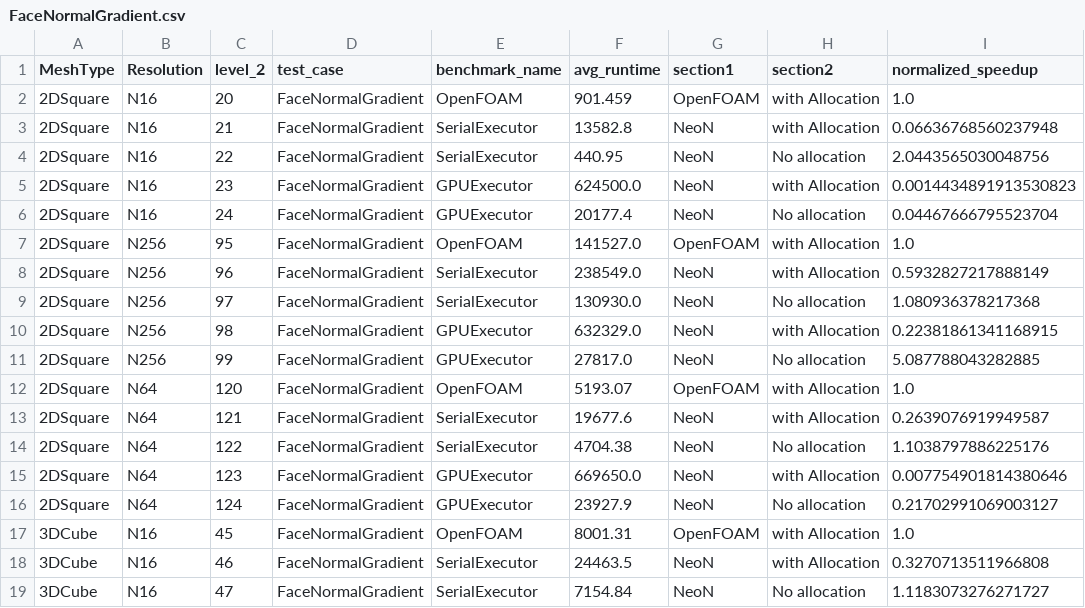
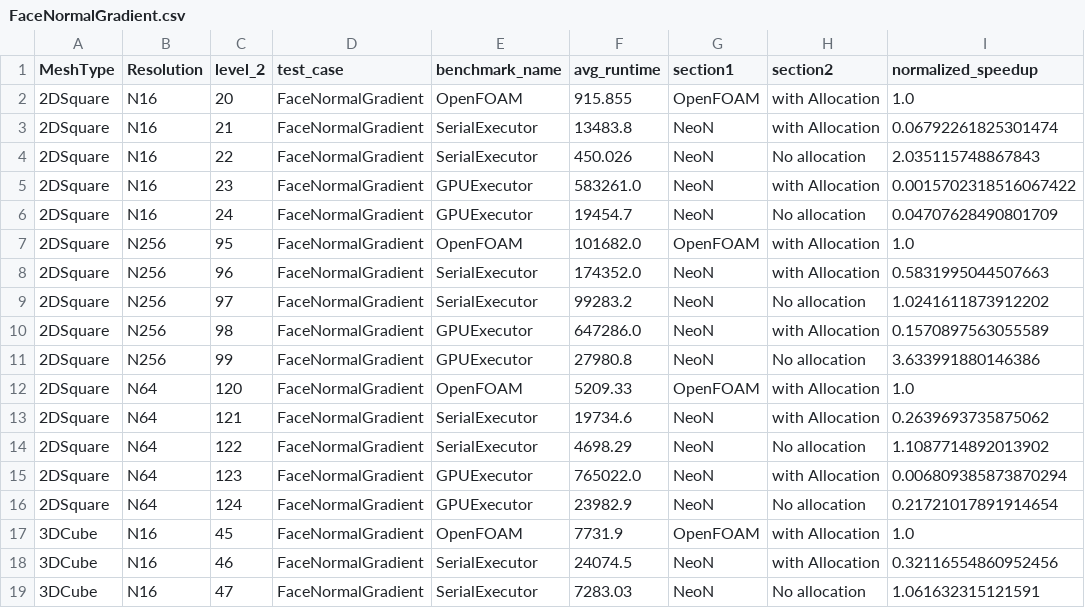
Before and after one commit to exasim-project/NeoFOAM-BenchmarkData, a CSV file: NeoFOAM/222/neon-cluster-meta-runner-adapter-amd/FaceNormalGradient.csv, drawn as a sheet; only a part is shown; the diff covers the shown part only.

Commit message:
Benchmarks from GitLab pipeline 221135

```diff
--- a/NeoFOAM/222/neon-cluster-meta-runner-adapter-amd/FaceNormalGradient.csv
+++ b/NeoFOAM/222/neon-cluster-meta-runner-adapter-amd/FaceNormalGradient.csv
@@ -1,19 +1,19 @@
 MeshType,Resolution,level_2,test_case,benchmark_name,avg_runtime,section1,section2,normalized_speedup
-2DSquare,N16,20,FaceNormalGradient,OpenFOAM,901.459,OpenFOAM,with Allocation,1.0
-2DSquare,N16,21,FaceNormalGradient,SerialExecutor,13582.8,NeoN,with Allocation,0.06636768560237948
-2DSquare,N16,22,FaceNormalGradient,SerialExecutor,440.95,NeoN,No allocation,2.0443565030048756
-2DSquare,N16,23,FaceNormalGradient,GPUExecutor,624500.0,NeoN,with Allocation,0.0014434891913530823
-2DSquare,N16,24,FaceNormalGradient,GPUExecutor,20177.4,NeoN,No allocation,0.04467666795523704
-2DSquare,N256,95,FaceNormalGradient,OpenFOAM,141527.0,OpenFOAM,with Allocation,1.0
-2DSquare,N256,96,FaceNormalGradient,SerialExecutor,238549.0,NeoN,with Allocation,0.5932827217888149
-2DSquare,N256,97,FaceNormalGradient,SerialExecutor,130930.0,NeoN,No allocation,1.080936378217368
-2DSquare,N256,98,FaceNormalGradient,GPUExecutor,632329.0,NeoN,with Allocation,0.22381861341168915
-2DSquare,N256,99,FaceNormalGradient,GPUExecutor,27817.0,NeoN,No allocation,5.087788043282885
-2DSquare,N64,120,FaceNormalGradient,OpenFOAM,5193.07,OpenFOAM,with Allocation,1.0
-2DSquare,N64,121,FaceNormalGradient,SerialExecutor,19677.6,NeoN,with Allocation,0.2639076919949587
-2DSquare,N64,122,FaceNormalGradient,SerialExecutor,4704.38,NeoN,No allocation,1.1038797886225176
-2DSquare,N64,123,FaceNormalGradient,GPUExecutor,669650.0,NeoN,with Allocation,0.007754901814380646
-2DSquare,N64,124,FaceNormalGradient,GPUExecutor,23927.9,NeoN,No allocation,0.21702991069003127
-3DCube,N16,45,FaceNormalGradient,OpenFOAM,8001.31,OpenFOAM,with Allocation,1.0
-3DCube,N16,46,FaceNormalGradient,SerialExecutor,24463.5,NeoN,with Allocation,0.3270713511966808
-3DCube,N16,47,FaceNormalGradient,SerialExecutor,7154.84,NeoN,No allocation,1.1183073276271727
+2DSquare,N16,20,FaceNormalGradient,OpenFOAM,915.855,OpenFOAM,with Allocation,1.0
+2DSquare,N16,21,FaceNormalGradient,SerialExecutor,13483.8,NeoN,with Allocation,0.06792261825301474
+2DSquare,N16,22,FaceNormalGradient,SerialExecutor,450.026,NeoN,No allocation,2.035115748867843
+2DSquare,N16,23,FaceNormalGradient,GPUExecutor,583261.0,NeoN,with Allocation,0.0015702318516067422
+2DSquare,N16,24,FaceNormalGradient,GPUExecutor,19454.7,NeoN,No allocation,0.04707628490801709
+2DSquare,N256,95,FaceNormalGradient,OpenFOAM,101682.0,OpenFOAM,with Allocation,1.0
+2DSquare,N256,96,FaceNormalGradient,SerialExecutor,174352.0,NeoN,with Allocation,0.5831995044507663
+2DSquare,N256,97,FaceNormalGradient,SerialExecutor,99283.2,NeoN,No allocation,1.0241611873912202
+2DSquare,N256,98,FaceNormalGradient,GPUExecutor,647286.0,NeoN,with Allocation,0.1570897563055589
+2DSquare,N256,99,FaceNormalGradient,GPUExecutor,27980.8,NeoN,No allocation,3.633991880146386
+2DSquare,N64,120,FaceNormalGradient,OpenFOAM,5209.33,OpenFOAM,with Allocation,1.0
+2DSquare,N64,121,FaceNormalGradient,SerialExecutor,19734.6,NeoN,with Allocation,0.2639693735875062
+2DSquare,N64,122,FaceNormalGradient,SerialExecutor,4698.29,NeoN,No allocation,1.1087714892013902
+2DSquare,N64,123,FaceNormalGradient,GPUExecutor,765022.0,NeoN,with Allocation,0.006809385873870294
+2DSquare,N64,124,FaceNormalGradient,GPUExecutor,23982.9,NeoN,No allocation,0.21721017891914654
+3DCube,N16,45,FaceNormalGradient,OpenFOAM,7731.9,OpenFOAM,with Allocation,1.0
+3DCube,N16,46,FaceNormalGradient,SerialExecutor,24074.5,NeoN,with Allocation,0.32116554860952456
+3DCube,N16,47,FaceNormalGradient,SerialExecutor,7283.03,NeoN,No allocation,1.061632315121591
```
Also changed, not shown: 22 edited cells elsewhere in this file, NeoFOAM/222/neon-cluster-meta-runner-adapter-amd/GradOperator.csv, NeoFOAM/222/neon-cluster-meta-runner-adapter-amd/Poisson.csv, 16 other files.
